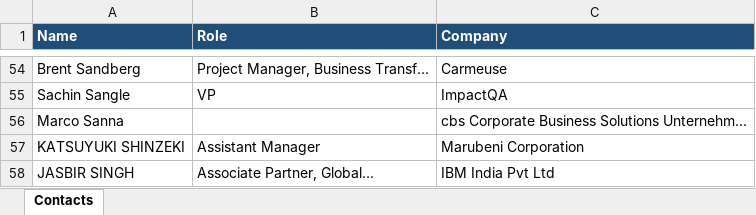
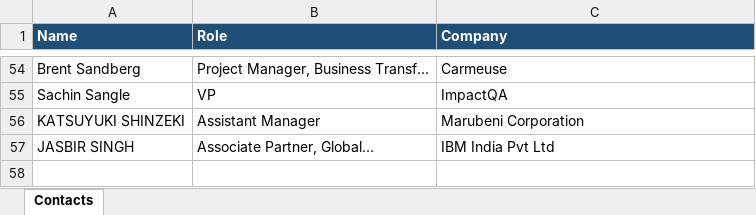
Before and after one commit to laha-ai/test-one, an Excel workbook: contacts.xlsx, sheet Contacts, drawn as a sheet; only a part is shown, gaps mark what is left out; values as stored, in another font and other column widths than the file's, no borders; the diff names each change by its address in the sheet, - before the commit and + after, or states it on an @@ line.

```diff
--- a/contacts.xlsx (sheet Contacts)
+++ b/contacts.xlsx (sheet Contacts)
-row 56: Marco Sanna |  | cbs Corporate Business Solutions Unternehm...
```
Also changed, not shown: 1 other file.
